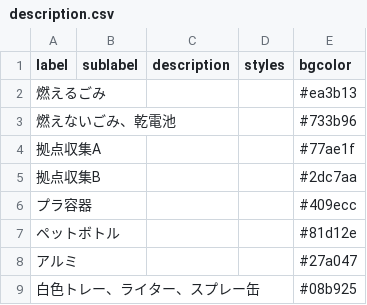
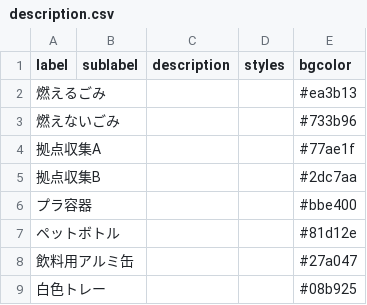
Before and after one commit to seisou01/5374, a CSV file: data/description.csv, drawn as a sheet.

Commit message:
Update description.csv

```diff
--- a/data/description.csv
+++ b/data/description.csv
@@ -2,8 +2,8 @@ label,sublabel,description,styles,bgcolor
 燃えるごみ,,,,#ea3b13
-燃えないごみ、乾電池,,,,#733b96
+燃えないごみ,,,,#733b96
 拠点収集A,,,,#77ae1f
 拠点収集B,,,,#2dc7aa
-プラ容器,,,,#409ecc
+プラ容器,,,,#bbe400
 ペットボトル,,,,#81d12e
-アルミ,,,,#27a047
-白色トレー、ライター、スプレー缶,,,,#08b925
+飲料用アルミ缶,,,,#27a047
+白色トレー,,,,#08b925
```
